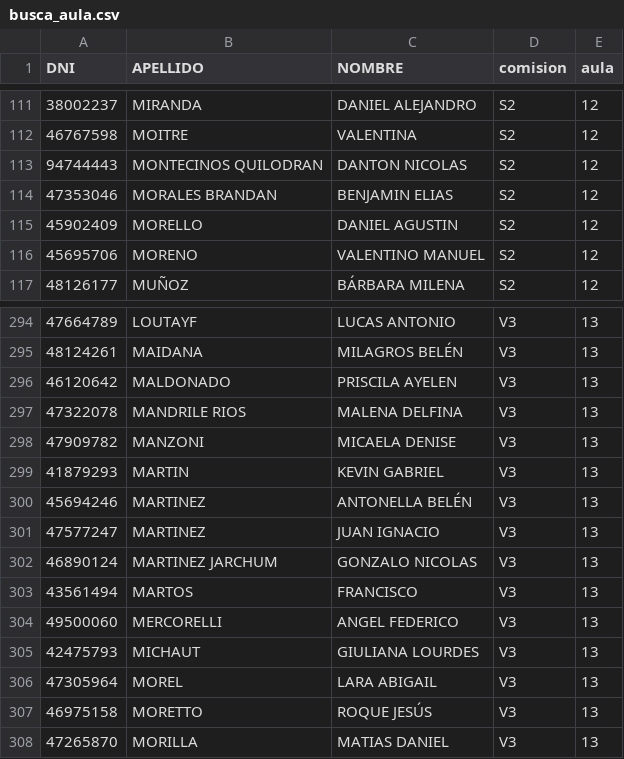
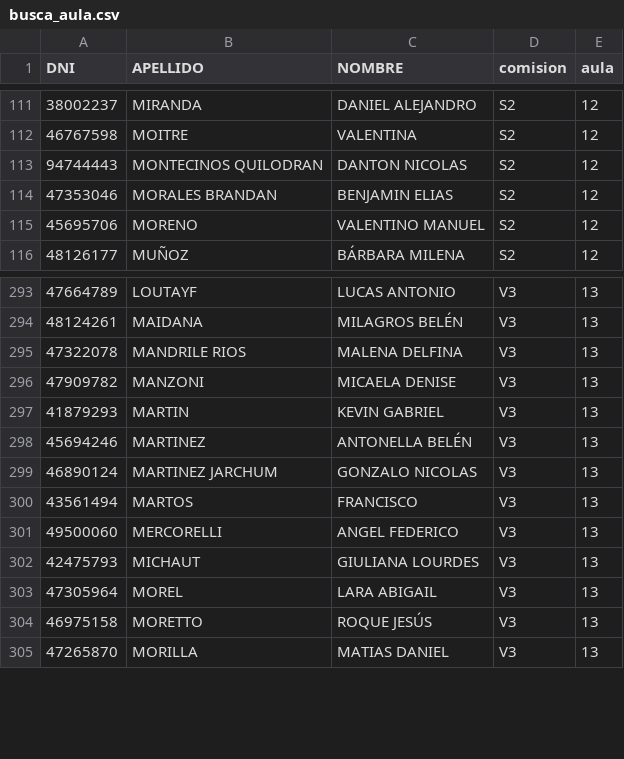
Before and after one commit to eugediazz/ingreso_famaf, a CSV file: 2C_2024/busca_aula.csv, drawn as a sheet; only a part is shown, gaps mark what is left out; the diff names each change by its address in the sheet, - before the commit and + after, or states it on an @@ line.

Commit message:
Add files via upload

```diff
--- a/2C_2024/busca_aula.csv
+++ b/2C_2024/busca_aula.csv
-row 115: 45902409 | MORELLO | DANIEL AGUSTIN | S2 | 12
-row 296: 46120642 | MALDONADO | PRISCILA AYELEN | V3 | 13
-row 301: 47577247 | MARTINEZ | JUAN IGNACIO | V3 | 13
```
